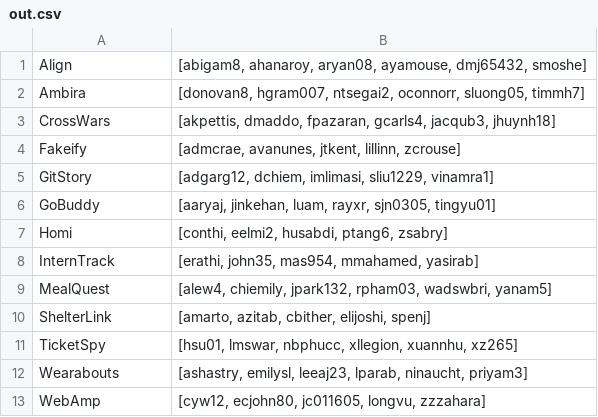
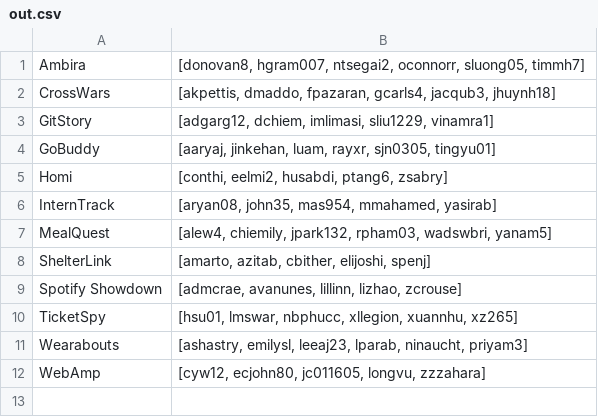
Before and after one commit to miahuynhh/team-matcher, a CSV file: out.csv, drawn as a sheet.

```diff
--- a/out.csv
+++ b/out.csv
@@ -1,5 +1,3 @@
-Align,"[abigam8, ahanaroy, aryan08, ayamouse, dmj65432, smoshe]"
 Ambira,"[donovan8, hgram007, ntsegai2, oconnorr, sluong05, timmh7]"
 CrossWars,"[akpettis, dmaddo, fpazaran, gcarls4, jacqub3, jhuynh18]"
-Fakeify,"[admcrae, avanunes, jtkent, lillinn, zcrouse]"
 GitStory,"[adgarg12, dchiem, imlimasi, sliu1229, vinamra1]"
@@ -7,5 +5,6 @@ GoBuddy,"[aaryaj, jinkehan, luam, rayxr, sjn0305, tingyu01]"
 Homi,"[conthi, eelmi2, husabdi, ptang6, zsabry]"
-InternTrack,"[erathi, john35, mas954, mmahamed, yasirab]"
+InternTrack,"[aryan08, john35, mas954, mmahamed, yasirab]"
 MealQuest,"[alew4, chiemily, jpark132, rpham03, wadswbri, yanam5]"
 ShelterLink,"[amarto, azitab, cbither, elijoshi, spenj]"
+Spotify Showdown,"[admcrae, avanunes, lillinn, lizhao, zcrouse]"
 TicketSpy,"[hsu01, lmswar, nbphucc, xllegion, xuannhu, xz265]"
```
Also changed, not shown: 5 other files.
